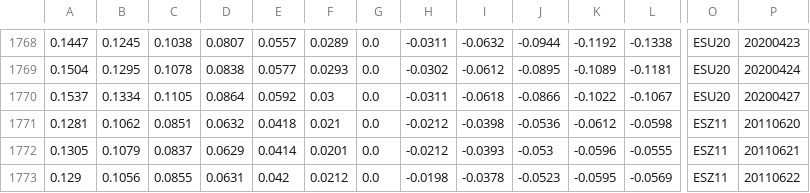
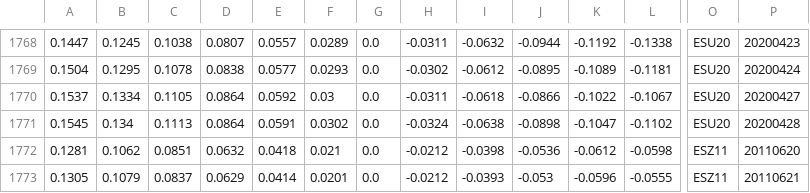
Before and after one commit to bgithub1/volgrid, a CSV file: volgrid/df_iv_skew_ES.csv, drawn as a sheet; only a part is shown, gaps mark what is left out; the shorter side is filled out with more unchanged rows; rows hold the shown columns only; the diff names each change by its address in the sheet, - before the commit and + after, or states it on an @@ line.

```diff
--- a/volgrid/df_iv_skew_ES.csv
+++ b/volgrid/df_iv_skew_ES.csv
+row 1771: 0.1545 | 0.134 | 0.1113 | 0.0864 | 0.0591 | 0.0302 | 0.0 | -0.0324 | -0.0638 | -0.0898 | -0.1047 | -0.1102 | ESU20 | 20200428
```
Also changed, not shown: volgrid/df_iv_skew_CB.csv, volgrid/df_iv_skew_CL.csv, 5 other files.
